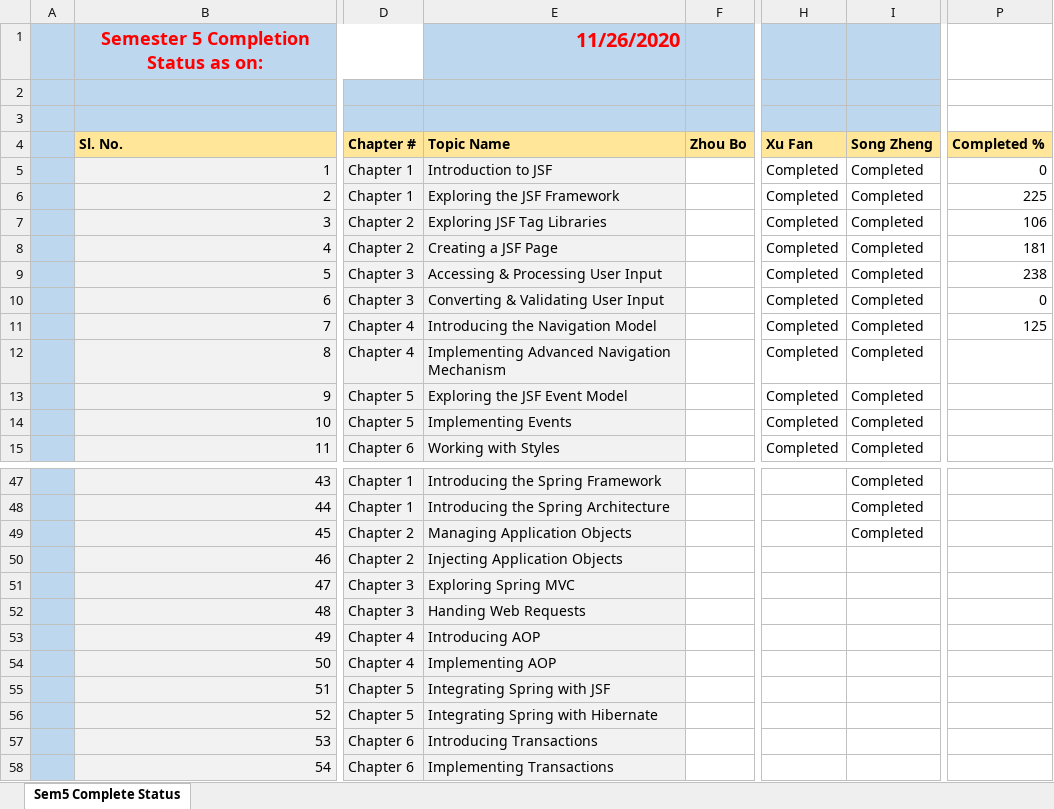
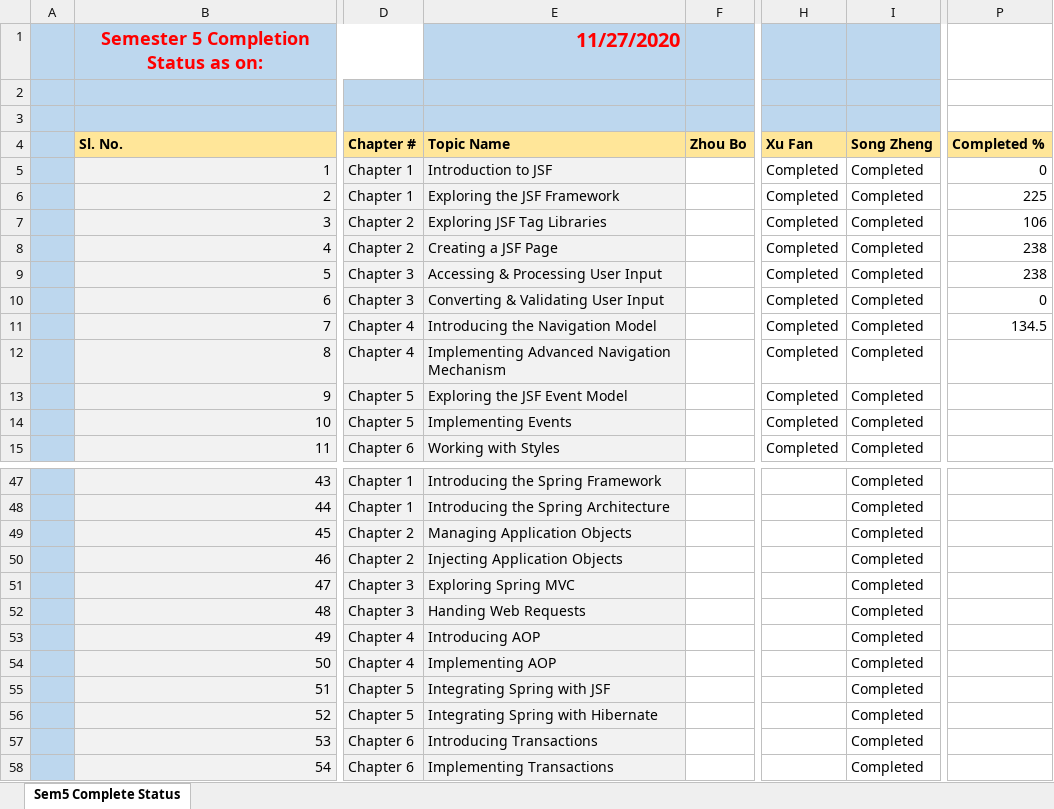
Before and after one commit to niit-nxu/Sept-2020---Jan-2021, an Excel workbook: Grade 2018/MilestoneCompletion/Sem5_JSF_HBN_WS_Spring_Status.xlsx, sheet Sem5 Complete Status, drawn as a sheet; only a part is shown, gaps mark what is left out; values as stored, in another font and other column widths than the file's, no borders; charts and pictures not drawn; the diff names each change by its address in the sheet, - before the commit and + after, or states it on an @@ line.

```diff
--- a/Grade 2018/MilestoneCompletion/Sem5_JSF_HBN_WS_Spring_Status.xlsx (sheet Sem5 Complete Status)
+++ b/Grade 2018/MilestoneCompletion/Sem5_JSF_HBN_WS_Spring_Status.xlsx (sheet Sem5 Complete Status)
-E1 (Topic Name): 11/26/2020
+E1 (Topic Name): 11/27/2020
-P8 (Completed %): 181
+P8 (Completed %): 238
-P11 (Completed %): 125
+P11 (Completed %): 134.5
-I50:I58 (Song Zheng): (empty)
+I50:I58 (Song Zheng): Completed
```
Also changed, not shown: charts or pictures, Grade 2018/Attendance/Attendance_Zhongwei_2018.xlsx, Grade 2018/Class Test/CT_Summary_ZW_2018.xlsx, 2 other files.
